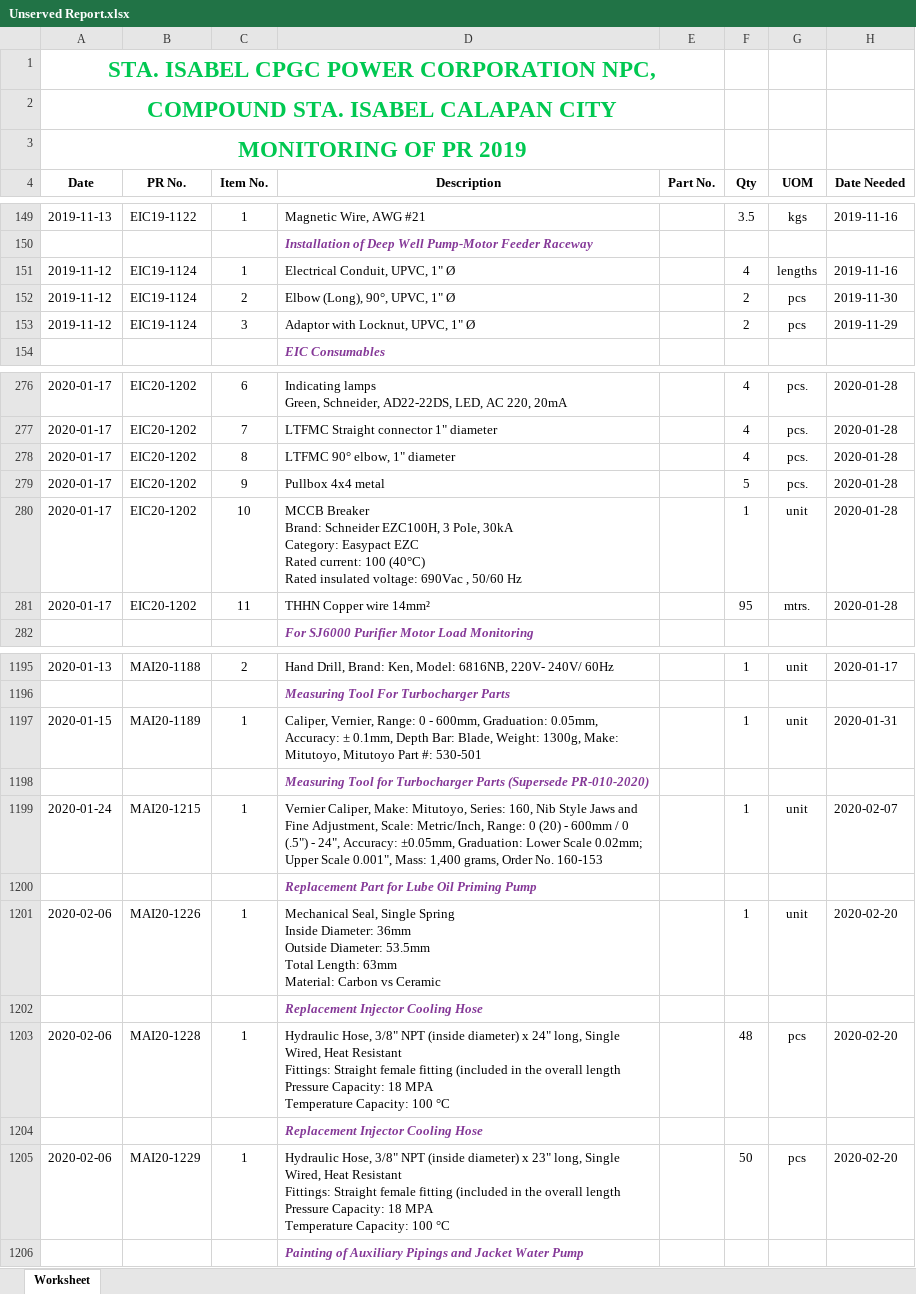
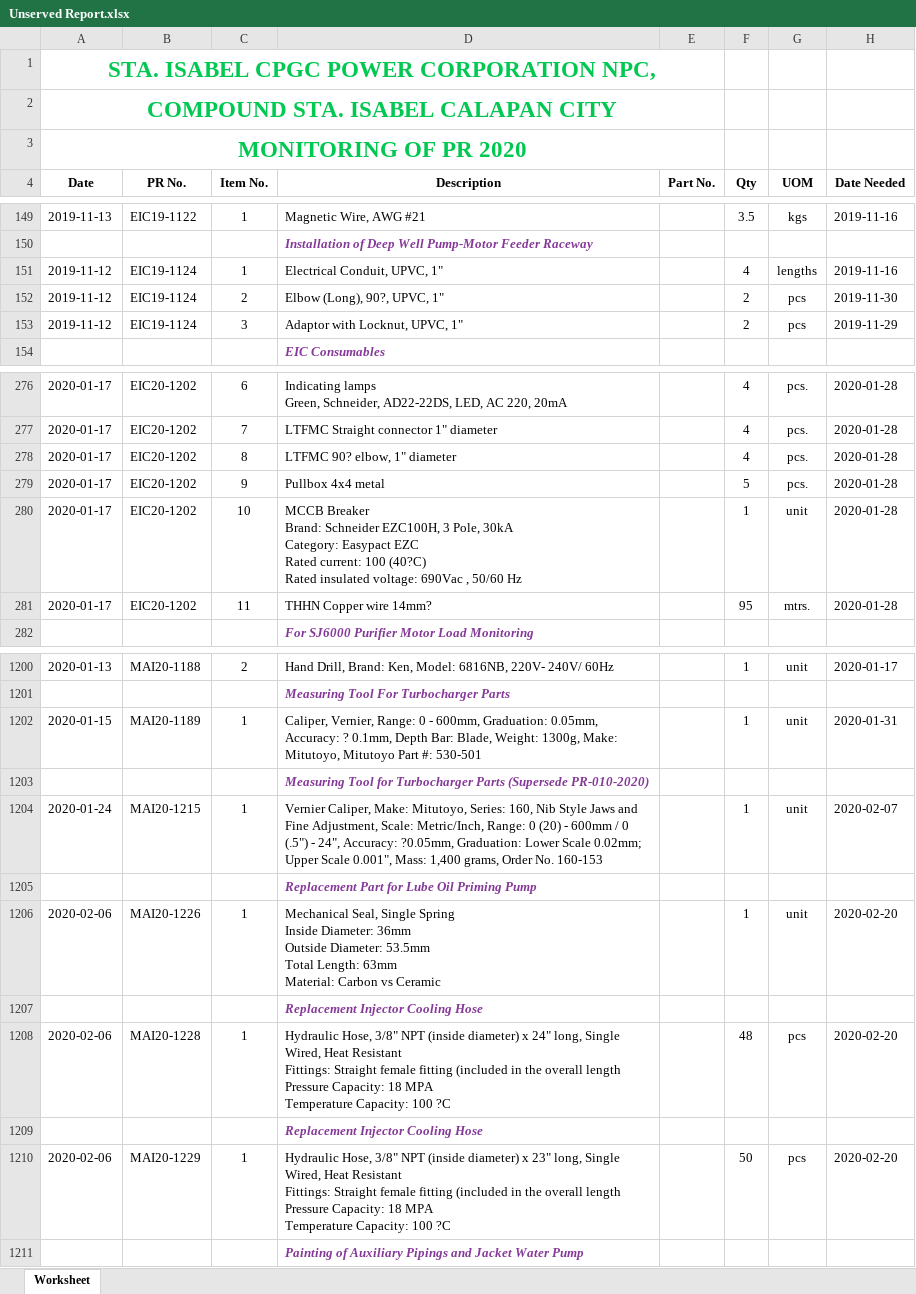
Before and after one commit to JonahBenares/purchasing, an Excel workbook: Unserved Report.xlsx, sheet Worksheet, drawn as a sheet; only a part is shown, gaps mark what is left out; values as stored, in another font and other column widths than the file's, no borders; addresses are those after the commit; ↵ is a line break in a cell; the diff covers the shown part only; the diff names each change by its address in the sheet, - before the commit and + after, or states it on an @@ line.

```diff
--- a/Unserved Report.xlsx (sheet Worksheet)
+++ b/Unserved Report.xlsx (sheet Worksheet)
-A3 (Date): MONITORING OF PR 2019
+A3 (Date): MONITORING OF PR 2020
-D151 (Description): Electrical Conduit, UPVC, 1" Ø
+D151 (Description): Electrical Conduit, UPVC, 1"
-D152 (Description): Elbow (Long), 90°, UPVC, 1" Ø
+D152 (Description): Elbow (Long), 90?, UPVC, 1"
-D153 (Description): Adaptor with Locknut, UPVC, 1" Ø
+D153 (Description): Adaptor with Locknut, UPVC, 1"
-D278 (Description): LTFMC 90° elbow, 1" diameter
+D278 (Description): LTFMC 90? elbow, 1" diameter
-D280 (Description): …current: 100 (40°C) ↵ Rated insulated…
+D280 (Description): …current: 100 (40?C) ↵ Rated insulated…
-D281 (Description): THHN Copper wire 14mm²
+D281 (Description): THHN Copper wire 14mm?
-D1202 (Description): …0.05mm, Accuracy: ± 0.1mm, Depth…
+D1202 (Description): …0.05mm, Accuracy: ? 0.1mm, Depth…
-D1204 (Description): …24", Accuracy: ±0.05mm, Graduation: Lower…
+D1204 (Description): …24", Accuracy: ?0.05mm, Graduation: Lower…
-D1208 (Description): …Capacity: 100 °C
+D1208 (Description): …Capacity: 100 ?C
-D1210 (Description): …Capacity: 100 °C
+D1210 (Description): …Capacity: 100 ?C
```
Also changed, not shown: 5 added rows and 69 edited cells elsewhere in this sheet, PR Summary.xlsx, 3 other files.
